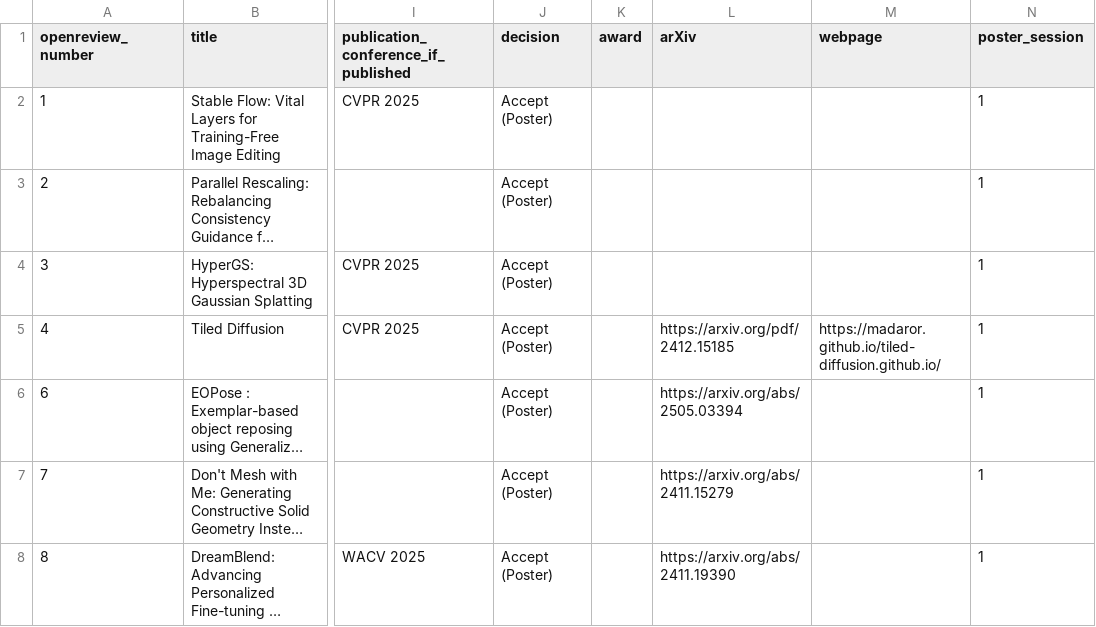
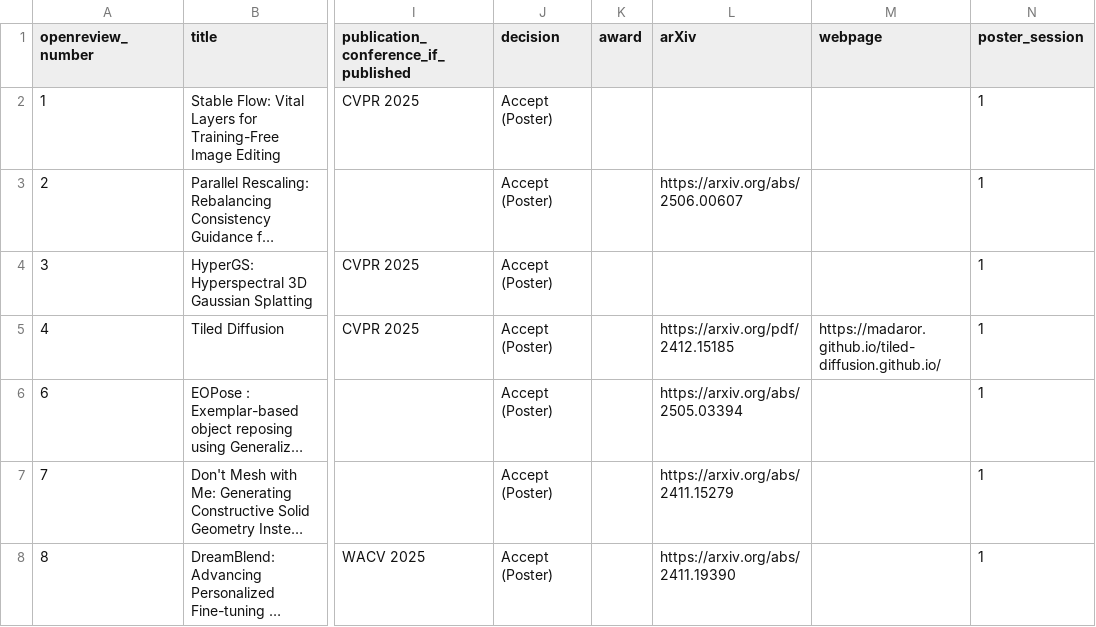
Before and after one commit to AI-for-Content-Creation/AI-for-Content-Creation, a CSV file: _data/papers_2025.csv, drawn as a sheet; only a part is shown, gaps mark what is left out; long unchanged cells end in …; the diff names each change by its address in the sheet, - before the commit and + after, or states it on an @@ line.

Commit message:
Update papers_2025.csv

```diff
--- a/_data/papers_2025.csv
+++ b/_data/papers_2025.csv
-L3 (arXiv): (empty)
+L3 (arXiv): https://arxiv.org/abs/2506.00607
```
